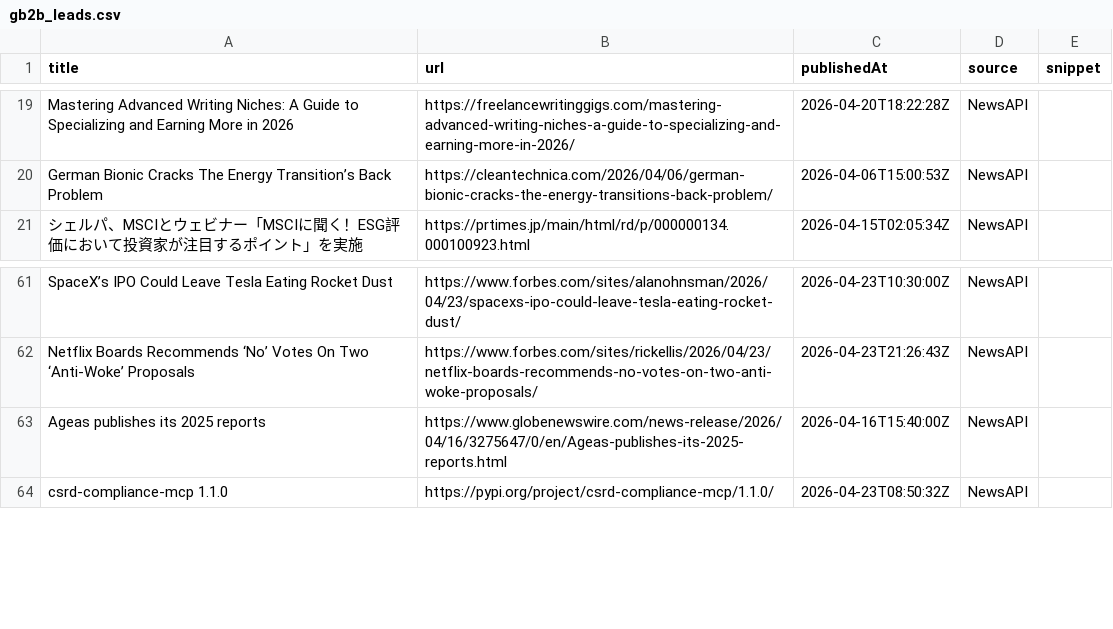
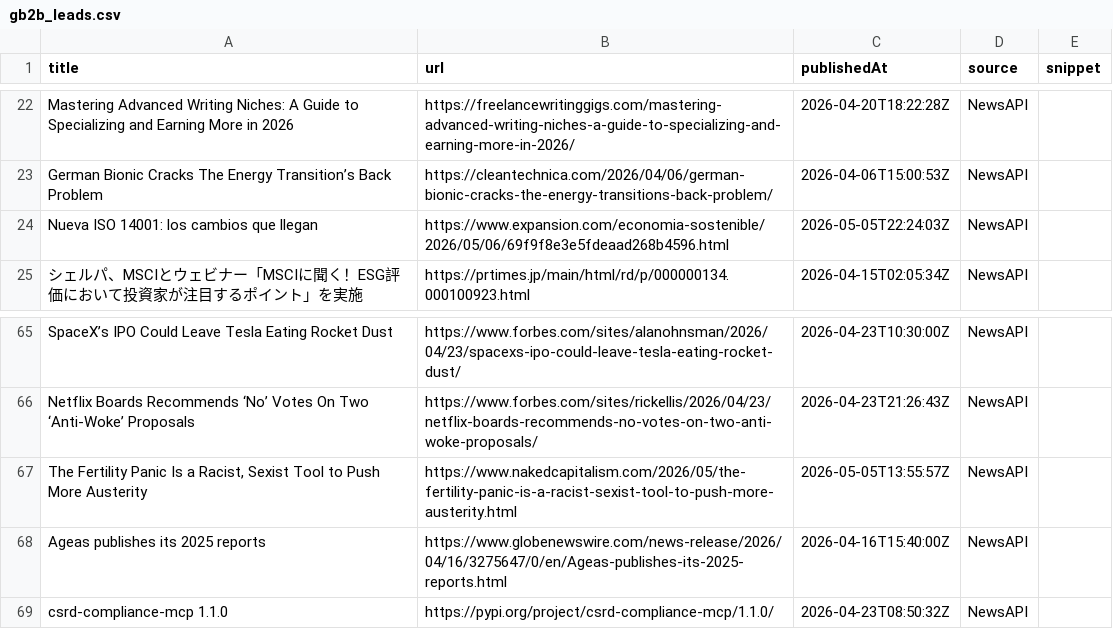
Before and after one commit to media-stack/gb2b-lead-finder, a CSV file: gb2b_leads.csv, drawn as a sheet; only a part is shown, gaps mark what is left out; the diff covers the shown part only.

```diff
--- a/gb2b_leads.csv
+++ b/gb2b_leads.csv
@@ -20,2 +23,3 @@ Mastering Advanced Writing Niches: A Guide to Specializing and Earning More in 2
 German Bionic Cracks The Energy Transition’s Back Problem,https://cleantechnica.com/2026/04/06/german-bionic-cracks-the-energy-transitions-back-problem/,2026-04-06T15:00:53Z,NewsAPI,
+Nueva ISO 14001: los cambios que llegan,https://www.expansion.com/economia-sostenible/2026/05/06/69f9f8e3e5fdeaad268b4596.html,2026-05-05T22:24:03Z,NewsAPI,
 シェルパ、MSCIとウェビナー「MSCIに聞く！ESG評価において投資家が注目するポイント」を実施,https://prtimes.jp/main/html/rd/p/000000134.000100923.html,2026-04-15T02:05:34Z,NewsAPI,
@@ -62,2 +66,3 @@ SpaceX’s IPO Could Leave Tesla Eating Rocket Dust,https://www.forbes.com/sites
 Netflix Boards Recommends ‘No’ Votes On Two ‘Anti-Woke’ Proposals,https://www.forbes.com/sites/rickellis/2026/04/23/netflix-boards-recommends-no-votes-on-two-anti-woke-proposals/,2026-04-23T21:26:43Z,NewsAPI,
+"The Fertility Panic Is a Racist, Sexist Tool to Push More Austerity",https://www.nakedcapitalism.com/2026/05/the-fertility-panic-is-a-racist-sexist-tool-to-push-more-austerity.html,2026-05-05T13:55:57Z,NewsAPI,
 Ageas publishes its 2025 reports,https://www.globenewswire.com/news-release/2026/04/16/3275647/0/en/Ageas-publishes-its-2025-reports.html,2026-04-16T15:40:00Z,NewsAPI,
```
Also changed, not shown: 5 added rows, 7 removed rows, 2 moved rows and 9 edited cells elsewhere in this file.
